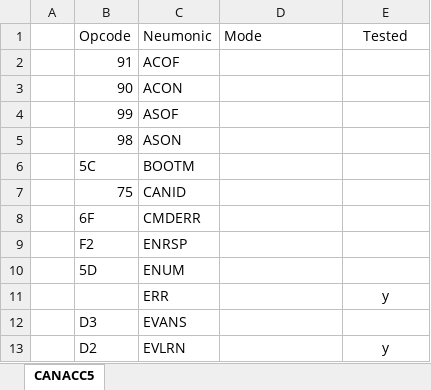
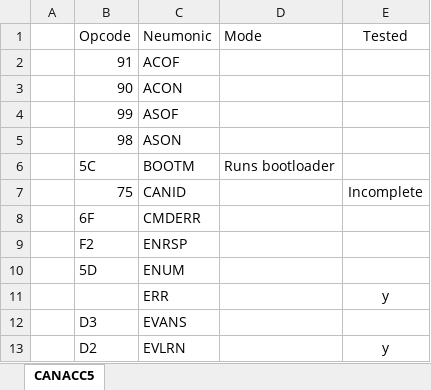
Before and after one commit to david284/CbusTestSuite, an Excel workbook: Documents/Supported Opcodes.xlsx, sheet CANACC5, drawn as a sheet; only a part is shown; values as stored, in another font and other column widths than the file's, no borders; the diff names each change by its address in the sheet, - before the commit and + after, or states it on an @@ line.

```diff
--- a/Documents/Supported Opcodes.xlsx (sheet CANACC5)
+++ b/Documents/Supported Opcodes.xlsx (sheet CANACC5)
-D6 (Mode): (empty)
+D6 (Mode): Runs bootloader
-E7 (Tested): (empty)
+E7 (Tested): Incomplete
```
Also changed, not shown: 1 other file.
